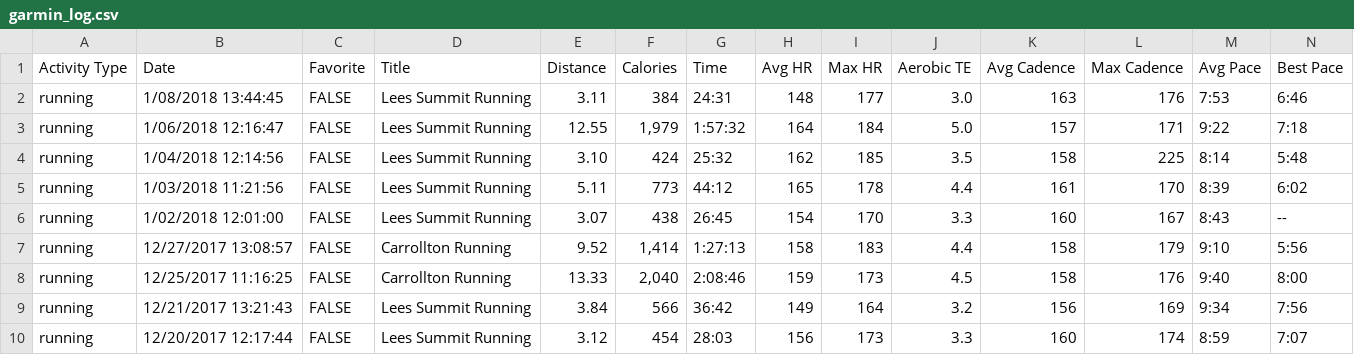
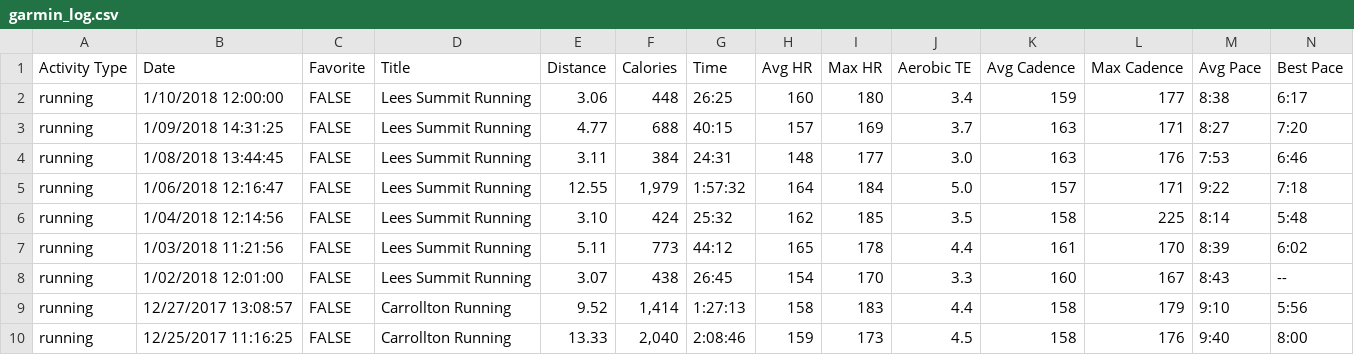
Before and after one commit to johnsug/garmin, a CSV file: garmin_log.csv, drawn as a sheet; only a part is shown; the shorter side is filled out with more unchanged rows; rows hold the shown columns only; the diff names each change by its address in the sheet, - before the commit and + after, or states it on an @@ line.

Commit message:
Update garmin_log.csv

```diff
--- a/garmin_log.csv
+++ b/garmin_log.csv
+row 2: running | 1/10/2018 12:00:00 | FALSE | Lees Summit Running | 3.06 | 448 | 26:25 | 160 | 180 | 3.4 | 159 | 177 | 8:38 | 6:17
+row 3: running | 1/09/2018 14:31:25 | FALSE | Lees Summit Running | 4.77 | 688 | 40:15 | 157 | 169 | 3.7 | 163 | 171 | 8:27 | 7:20
```
